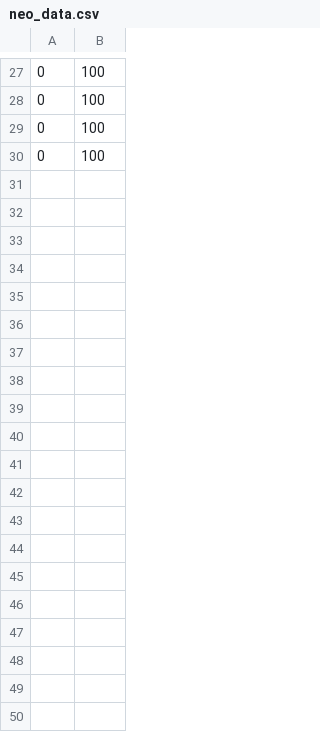
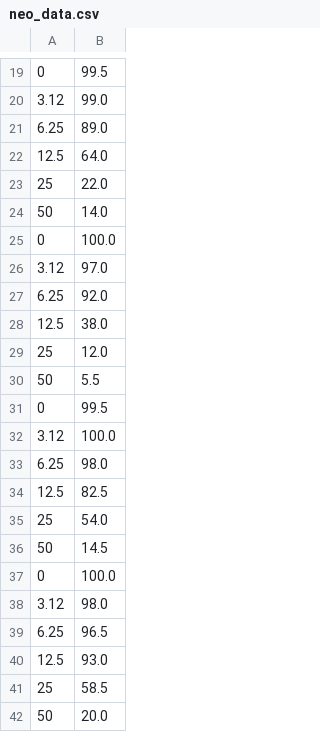
Before and after one commit to mengqinqqq/pepita, a CSV file: examples/neo_data.csv, drawn as a sheet; only a part is shown, gaps mark what is left out; the diff covers the shown part only.

Commit message:
Update Neomycin data based on manual curation of data

```diff
--- a/examples/neo_data.csv
+++ b/examples/neo_data.csv
@@ -27,4 +19,24 @@
-0	100
-0	100
-0	100
-0	100
+0	99.5
+3.12	99.0
+6.25	89.0
+12.5	64.0
+25	22.0
+50	14.0
+0	100.0
+3.12	97.0
+6.25	92.0
+12.5	38.0
+25	12.0
+50	5.5
+0	99.5
+3.12	100.0
+6.25	98.0
+12.5	82.5
+25	54.0
+50	14.5
+0	100.0
+3.12	98.0
+6.25	96.5
+12.5	93.0
+25	58.5
+50	20.0
```
Also changed, not shown: 11 added rows, 19 removed rows and 7 edited cells elsewhere in this file.
